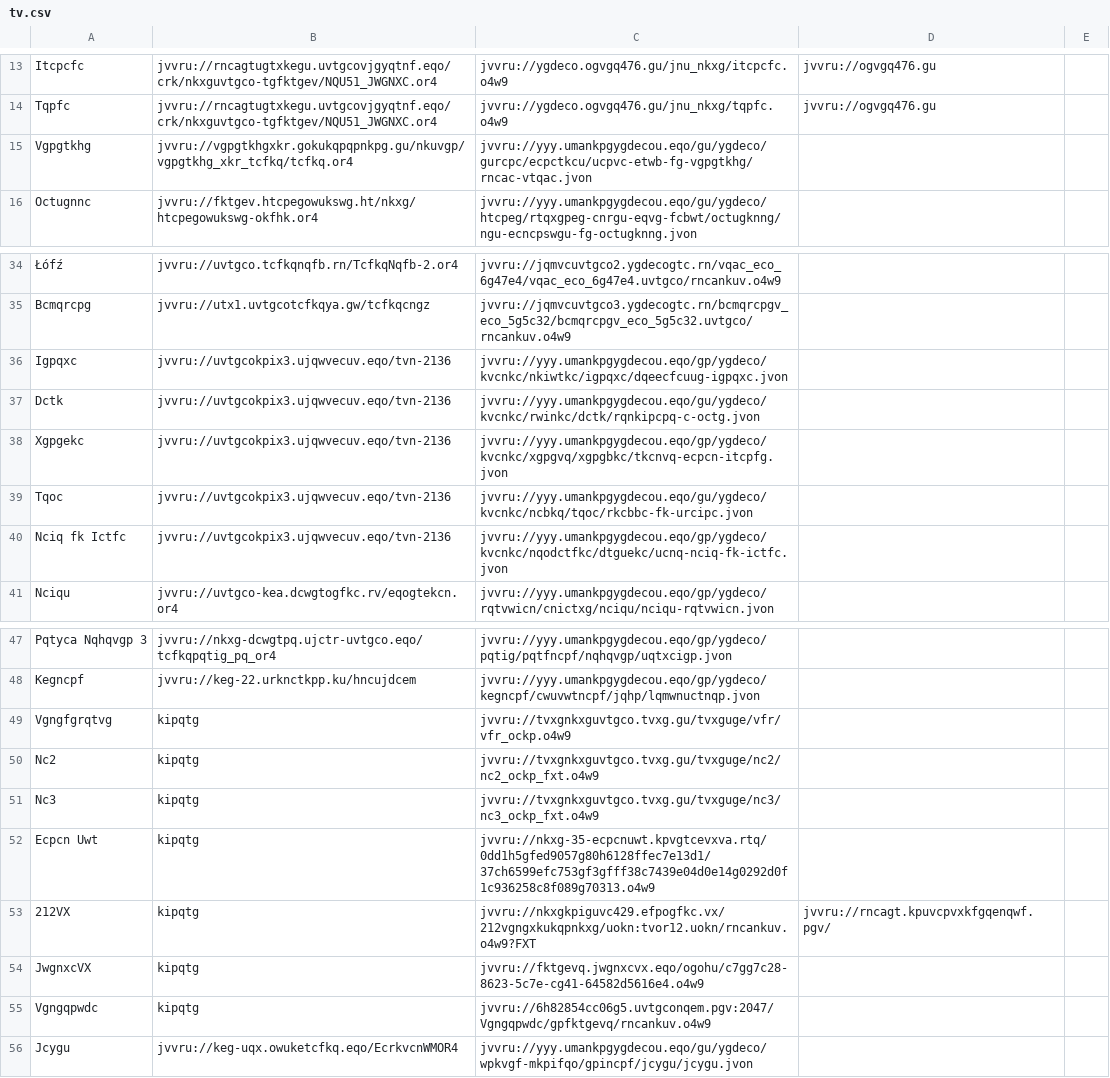
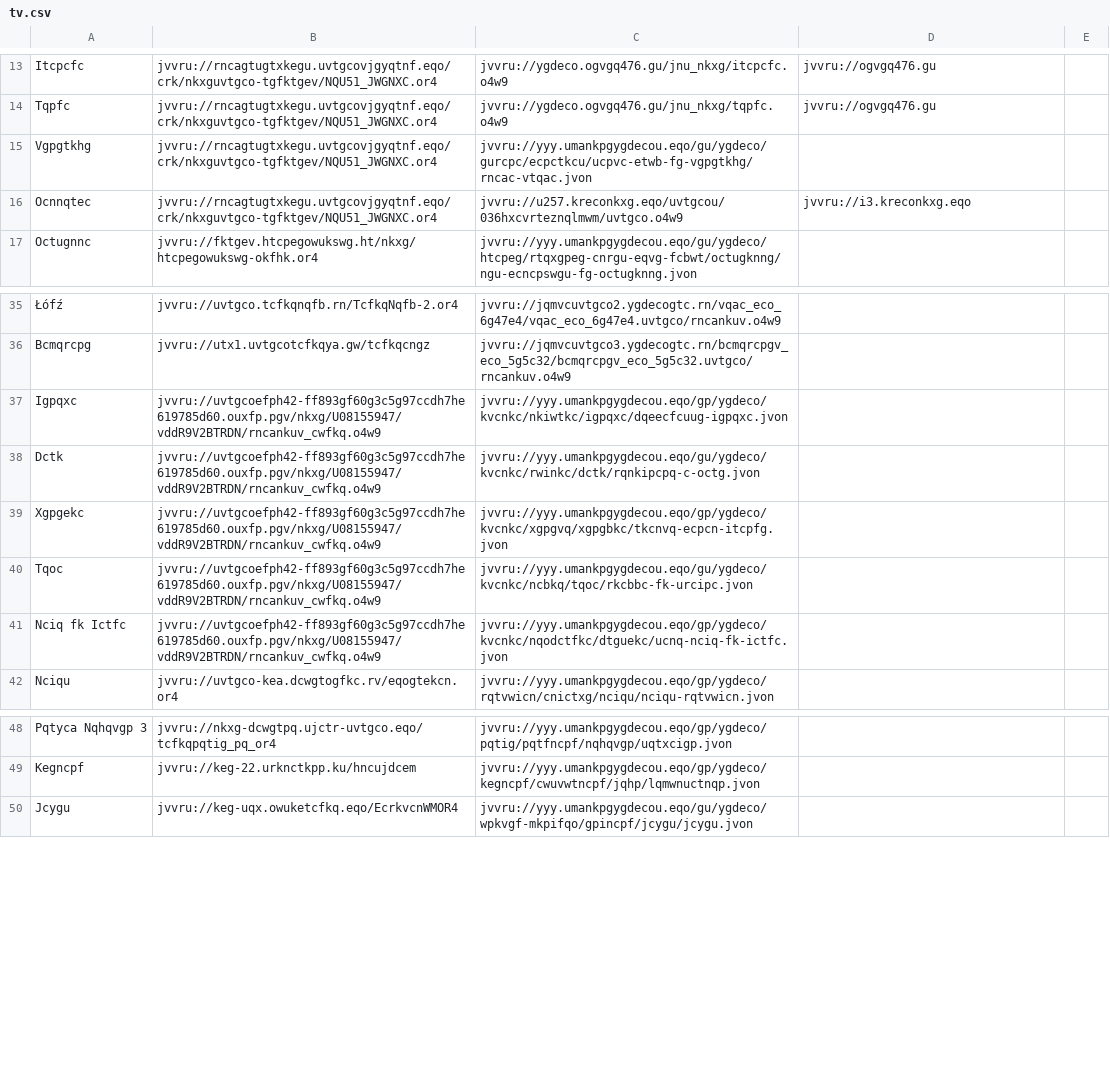
Before and after one commit to andalusianroads/javascript, a CSV file: tv/tv.csv, drawn as a sheet; only a part is shown, gaps mark what is left out; removed rows and columns are numbered as before the commit, all else as after; the diff names each change by its address in the sheet, - before the commit and + after, or states it on an @@ line.

Commit message:
Update tv.csv

```diff
--- a/tv/tv.csv
+++ b/tv/tv.csv
-B15: jvvru://vgpgtkhgxkr.gokukqpqpnkpg.gu/nkuvgp/vgpgtkhg_xkr_tcfkq/tcfkq.or4
+B15: jvvru://rncagtugtxkegu.uvtgcovjgyqtnf.eqo/crk/nkxguvtgco-tgfktgev/NQU51_JWGNXC.or4
+row 16: Ocnnqtec | jvvru://rncagtugtxkegu.uvtgcovjgyqtnf.eqo/crk/nkxguvtgco-tgfktgev/NQU51_JWGNXC.or4 | jvvru://u257.kreconkxg.eqo/uvtgcou/036hxcvrteznqlmwm/uvtgco.o4w9 | jvvru://i3.kreconkxg.eqo
-B37:B41: jvvru://uvtgcokpix3.ujqwvecuv.eqo/tvn-2136
+B37:B41: jvvru://uvtgcoefph42-ff893gf60g3c5g97ccdh7he619785d60.ouxfp.pgv/nkxg/U08155947/vddR9V2BTRDN/rncankuv_cwfkq.o4w9
-row 49: Vgngfgrqtvg | kipqtg | jvvru://tvxgnkxguvtgco.tvxg.gu/tvxguge/vfr/vfr_ockp.o4w9
-row 50: Nc2 | kipqtg | jvvru://tvxgnkxguvtgco.tvxg.gu/tvxguge/nc2/nc2_ockp_fxt.o4w9
-row 51: Nc3 | kipqtg | jvvru://tvxgnkxguvtgco.tvxg.gu/tvxguge/nc3/nc3_ockp_fxt.o4w9
-row 52: Ecpcn Uwt | kipqtg | jvvru://nkxg-35-ecpcnuwt.kpvgtcevxva.rtq/0dd1h5gfed9057g80h6128ffec7e13d1/37ch6599efc753gf3gfff38c7439e04d0e14g0292d0f1c936258c8f089g70313.o4w9
-row 53: 212VX | kipqtg | jvvru://nkxgkpiguvc429.efpogfkc.vx/212vgngxkukqpnkxg/uokn:tvor12.uokn/rncankuv.o4w9?FXT | jvvru://rncagt.kpuvcpvxkfgqenqwf.pgv/
-row 54: JwgnxcVX | kipqtg | jvvru://fktgevq.jwgnxcvx.eqo/ogohu/c7gg7c28-8623-5c7e-cg41-64582d5616e4.o4w9
-row 55: Vgngqpwdc | kipqtg | jvvru://6h82854cc06g5.uvtgconqem.pgv:2047/Vgngqpwdc/gpfktgevq/rncankuv.o4w9
```
